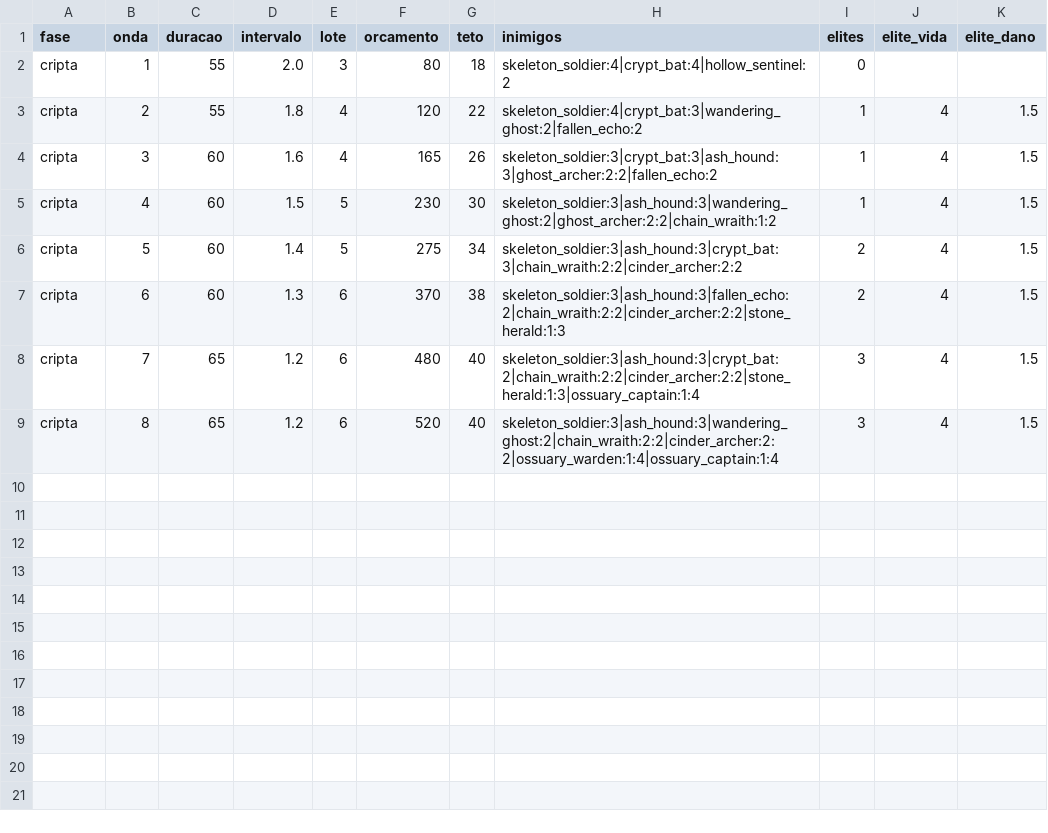
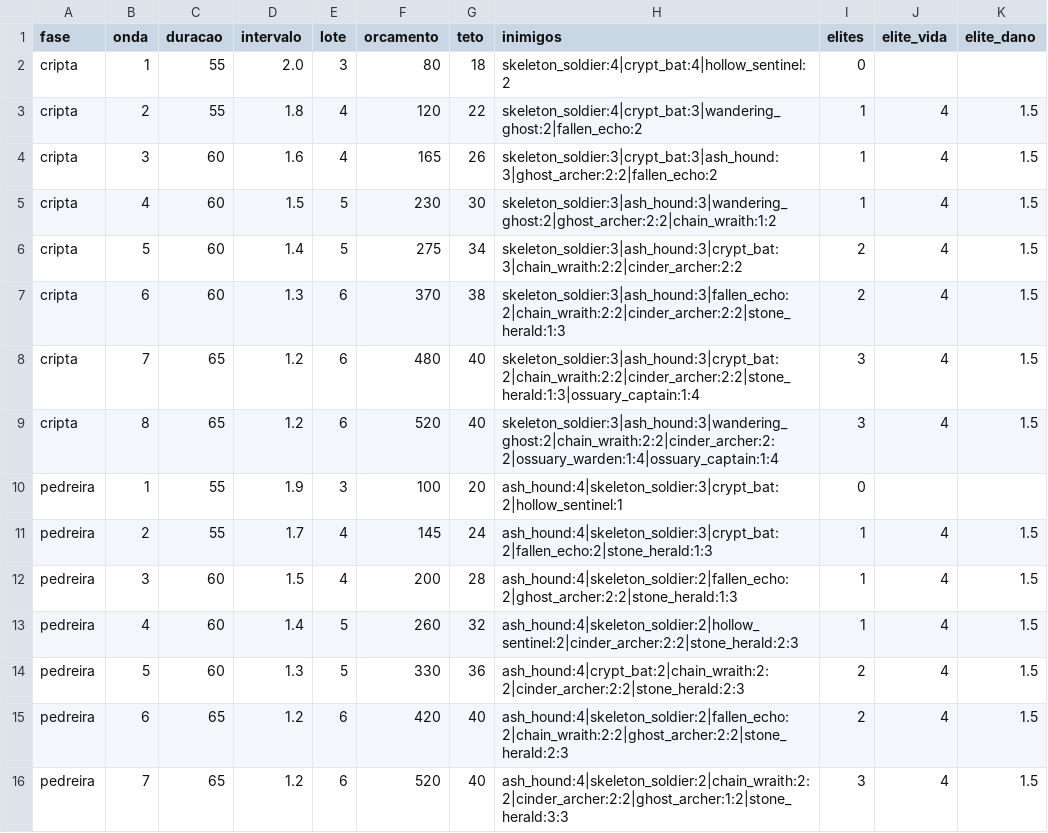
Before and after one commit to Willvinicius2/echoes-of-the-shatter, a CSV file: godot/data2d/ondas.csv, drawn as a sheet; the diff names each change by its address in the sheet, - before the commit and + after, or states it on an @@ line.

```diff
--- a/godot/data2d/ondas.csv
+++ b/godot/data2d/ondas.csv
+row 10: pedreira | 1 | 55 | 1.9 | 3 | 100 | 20 | ash_hound:4|skeleton_soldier:3|crypt_bat:2|hollow_sentinel:1 | 0
+row 11: pedreira | 2 | 55 | 1.7 | 4 | 145 | 24 | ash_hound:4|skeleton_soldier:3|crypt_bat:2|fallen_echo:2|stone_herald:1:3 | 1 | 4 | 1.5
+row 12: pedreira | 3 | 60 | 1.5 | 4 | 200 | 28 | ash_hound:4|skeleton_soldier:2|fallen_echo:2|ghost_archer:2:2|stone_herald:1:3 | 1 | 4 | 1.5
+row 13: pedreira | 4 | 60 | 1.4 | 5 | 260 | 32 | ash_hound:4|skeleton_soldier:2|hollow_sentinel:2|cinder_archer:2:2|stone_herald:2:3 | 1 | 4 | 1.5
+row 14: pedreira | 5 | 60 | 1.3 | 5 | 330 | 36 | ash_hound:4|crypt_bat:2|chain_wraith:2:2|cinder_archer:2:2|stone_herald:2:3 | 2 | 4 | 1.5
+row 15: pedreira | 6 | 65 | 1.2 | 6 | 420 | 40 | ash_hound:4|skeleton_soldier:2|fallen_echo:2|chain_wraith:2:2|ghost_archer:2:2|stone_herald:2:3 | 2 | 4 | 1.5
+row 16: pedreira | 7 | 65 | 1.2 | 6 | 520 | 40 | ash_hound:4|skeleton_soldier:2|chain_wraith:2:2|cinder_archer:2:2|ghost_archer:1:2|stone_herald:3:3 | 3 | 4 | 1.5
```
Also changed, not shown: godot/data2d/curva_horda.csv, godot/data2d/loc_fase.csv, 21 other files.
